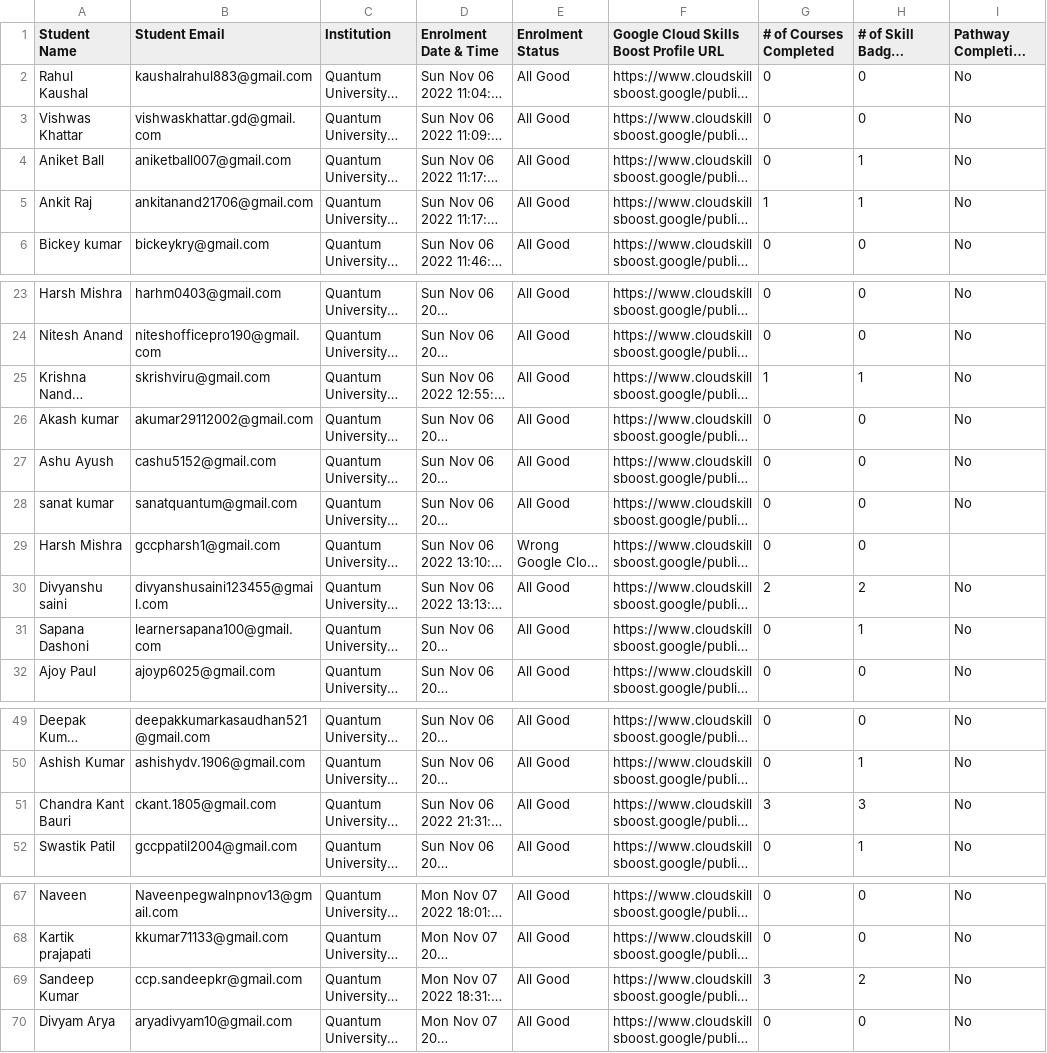
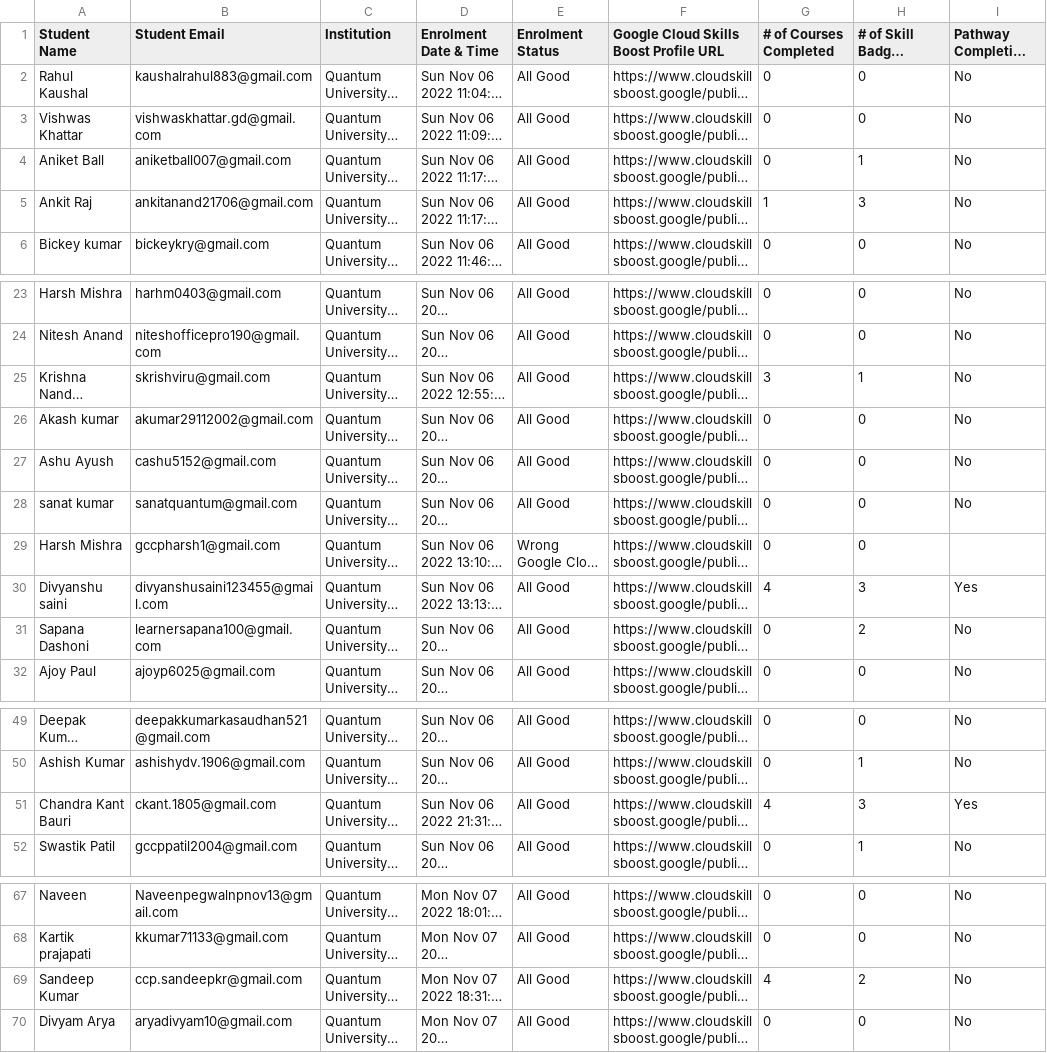
Before and after one commit to GDSC-QU/GCCP-LeaderBoard, a CSV file: data/data.csv, drawn as a sheet; only a part is shown, gaps mark what is left out; long unchanged cells end in …; the diff names each change by its address in the sheet, - before the commit and + after, or states it on an @@ line.

Commit message:
19DEC

```diff
--- a/data/data.csv
+++ b/data/data.csv
-H5 (# of Skill Badges Completed): 1
+H5 (# of Skill Badges Completed): 3
-G25 (# of Courses Completed): 1
+G25 (# of Courses Completed): 3
-G30 (# of Courses Completed): 2
+G30 (# of Courses Completed): 4
-H30 (# of Skill Badges Completed): 2
+H30 (# of Skill Badges Completed): 3
-I30 (Pathway Completion Status): No
+I30 (Pathway Completion Status): Yes
-H31 (# of Skill Badges Completed): 1
+H31 (# of Skill Badges Completed): 2
-G51 (# of Courses Completed): 3
+G51 (# of Courses Completed): 4
-I51 (Pathway Completion Status): No
+I51 (Pathway Completion Status): Yes
-G69 (# of Courses Completed): 3
+G69 (# of Courses Completed): 4
```
